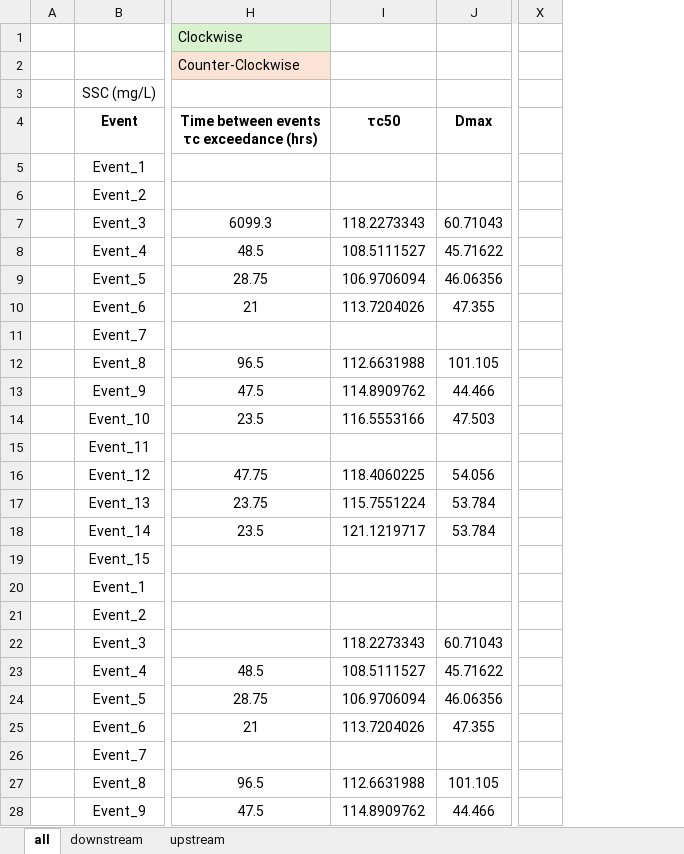
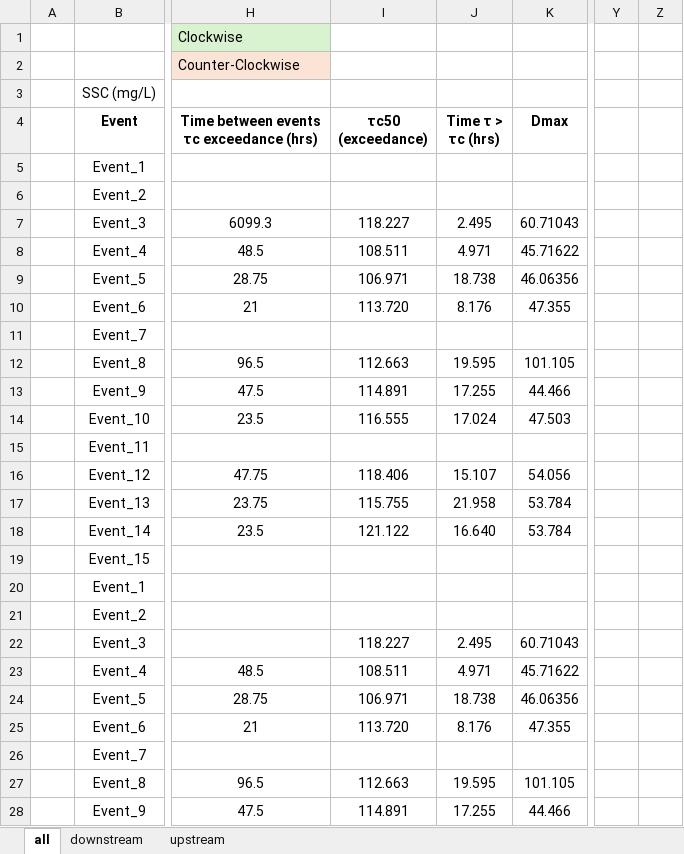
Before and after one commit to nicole-hucke/hysteresis, an Excel workbook: correlations/HI_tauc/spring_hysteresis_tauc.xlsx, sheet all, drawn as a sheet; only a part is shown, gaps mark what is left out; values as stored, in another font and other column widths than the file's, no borders; charts and pictures not drawn; the diff covers the shown part only; the diff names each change by its address in the sheet, - before the commit and + after, or states it on an @@ line.

```diff
--- a/correlations/HI_tauc/spring_hysteresis_tauc.xlsx (sheet all)
+++ b/correlations/HI_tauc/spring_hysteresis_tauc.xlsx (sheet all)
+column J (Time τ > τc (hrs)), rows 7-28: 2.495 | 4.971 | 18.738 | 8.176 |  | 19.595 | 17.255 | 17.024 |  | 15.107 | 21.958 | 16.640 |  |  |  | 2.495 | 4.971 | 18.738 | 8.176 |  | 19.595 | 17.255
+column Z, empty
-I4: τc50
+I4: τc50 (exceedance)
-I7 (τc50 (exceedance)): 118.2273343
+I7 (τc50 (exceedance)): 118.227
-I8 (τc50 (exceedance)): 108.5111527
+I8 (τc50 (exceedance)): 108.511
-I9 (τc50 (exceedance)): 106.9706094
+I9 (τc50 (exceedance)): 106.971
-I10 (τc50 (exceedance)): 113.7204026
+I10 (τc50 (exceedance)): 113.720
-I12 (τc50 (exceedance)): 112.6631988
+I12 (τc50 (exceedance)): 112.663
-I13 (τc50 (exceedance)): 114.8909762
+I13 (τc50 (exceedance)): 114.891
-I14 (τc50 (exceedance)): 116.5553166
+I14 (τc50 (exceedance)): 116.555
-I16 (τc50 (exceedance)): 118.4060225
+I16 (τc50 (exceedance)): 118.406
-I17 (τc50 (exceedance)): 115.7551224
+I17 (τc50 (exceedance)): 115.755
-I18 (τc50 (exceedance)): 121.1219717
+I18 (τc50 (exceedance)): 121.122
-I22 (τc50 (exceedance)): 118.2273343
+I22 (τc50 (exceedance)): 118.227
-I23 (τc50 (exceedance)): 108.5111527
+I23 (τc50 (exceedance)): 108.511
-I24 (τc50 (exceedance)): 106.9706094
+I24 (τc50 (exceedance)): 106.971
-I25 (τc50 (exceedance)): 113.7204026
+I25 (τc50 (exceedance)): 113.720
-I27 (τc50 (exceedance)): 112.6631988
+I27 (τc50 (exceedance)): 112.663
-I28 (τc50 (exceedance)): 114.8909762
+I28 (τc50 (exceedance)): 114.891
```
Also changed, not shown: 67 edited cells elsewhere in this sheet, formulas that keep their value, charts or pictures, correlations/HI_tauc/summer_hysteresis_tauc.xlsx, 3 other files.
